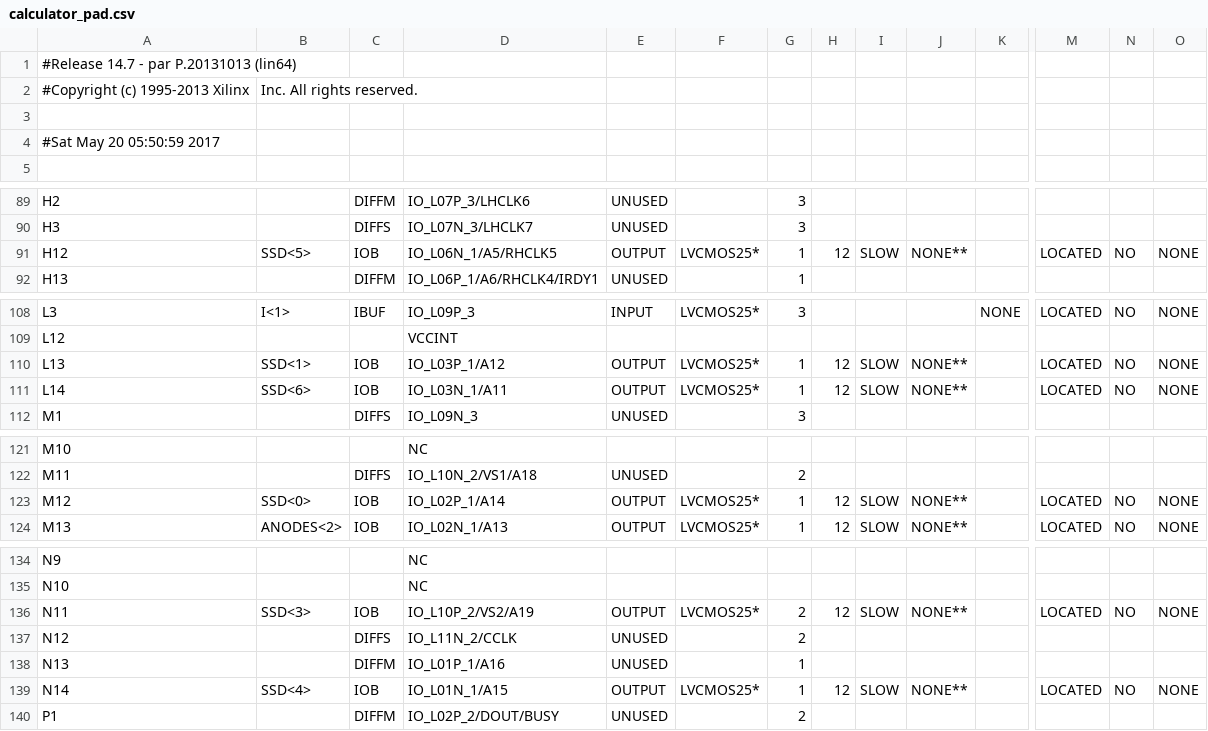
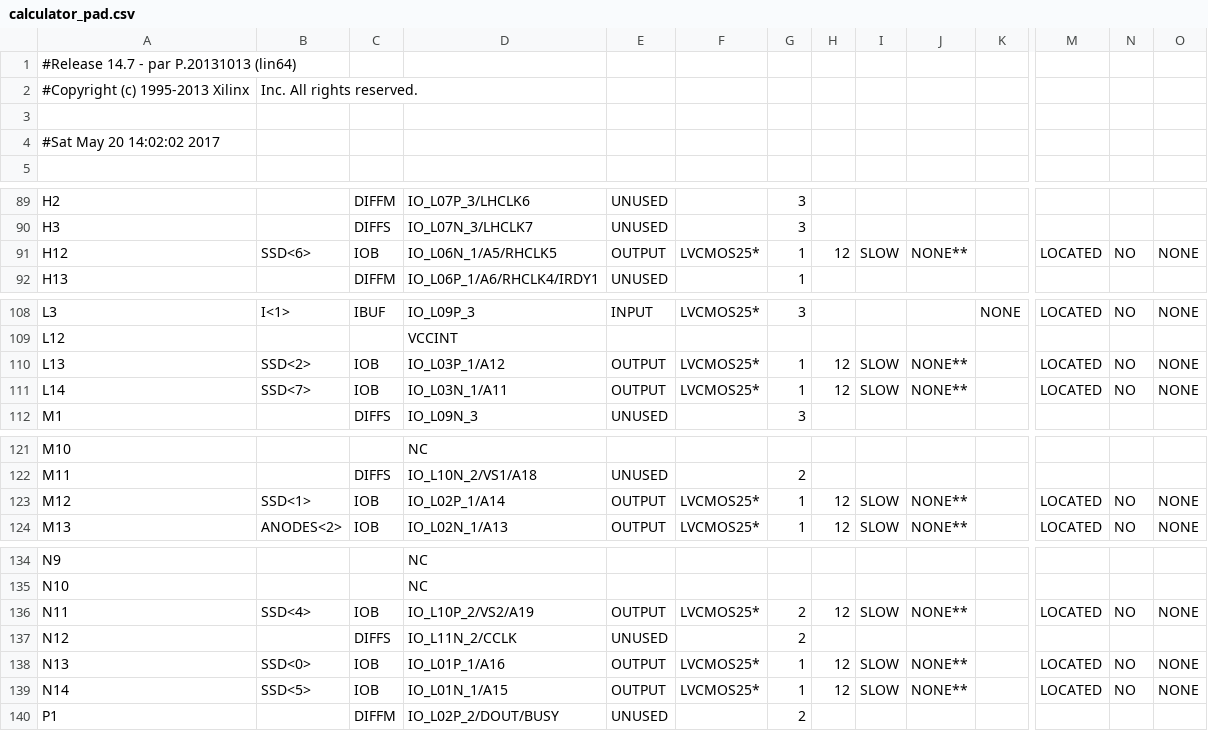
Before and after one commit to abemac/cpeg324-optional-lab, a CSV file: calculator_pad.csv, drawn as a sheet; only a part is shown, gaps mark what is left out; the diff covers the shown part only; the diff names each change by its address in the sheet, - before the commit and + after, or states it on an @@ line.

```diff
--- a/calculator_pad.csv
+++ b/calculator_pad.csv
-A4: #Sat May 20 05:50:59 2017
+A4: #Sat May 20 14:02:02 2017
-B91: SSD<5>
+B91: SSD<6>
-B110: SSD<1>
+B110: SSD<2>
-B111: SSD<6>
+B111: SSD<7>
-B123: SSD<0>
+B123: SSD<1>
-B136: SSD<3>
+B136: SSD<4>
-B138: (empty)
+B138: SSD<0>
-C138: DIFFM
+C138: IOB
-E138: UNUSED
+E138: OUTPUT
-F138: (empty)
+F138: LVCMOS25*
-H138: (empty)
+H138: 12
-I138: (empty)
+I138: SLOW
-J138: (empty)
+J138: NONE**
-M138: (empty)
+M138: LOCATED
-N138: (empty)
+N138: NO
-O138: (empty)
+O138: NONE
-B139: SSD<4>
+B139: SSD<5>
```
Also changed, not shown: 1 edited cell elsewhere in this file, 49 other files.
